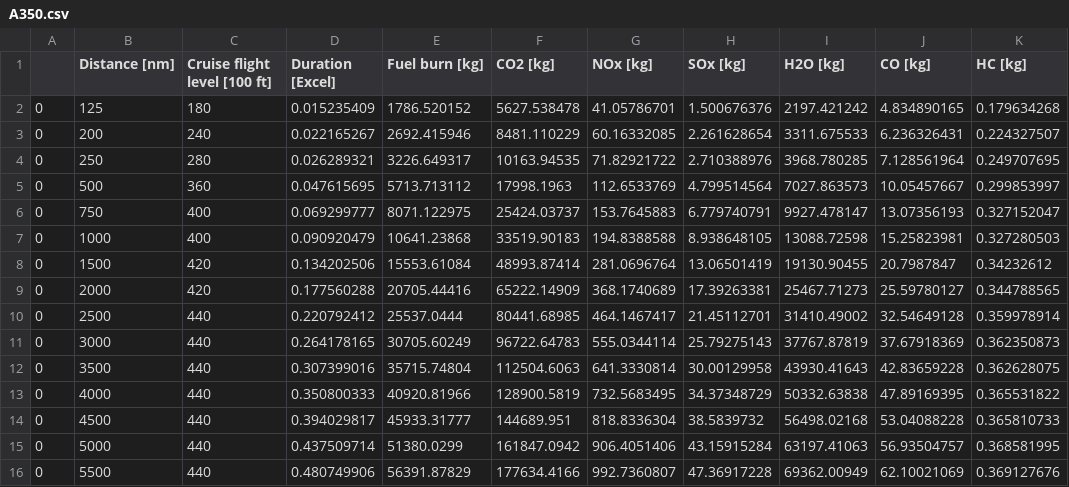
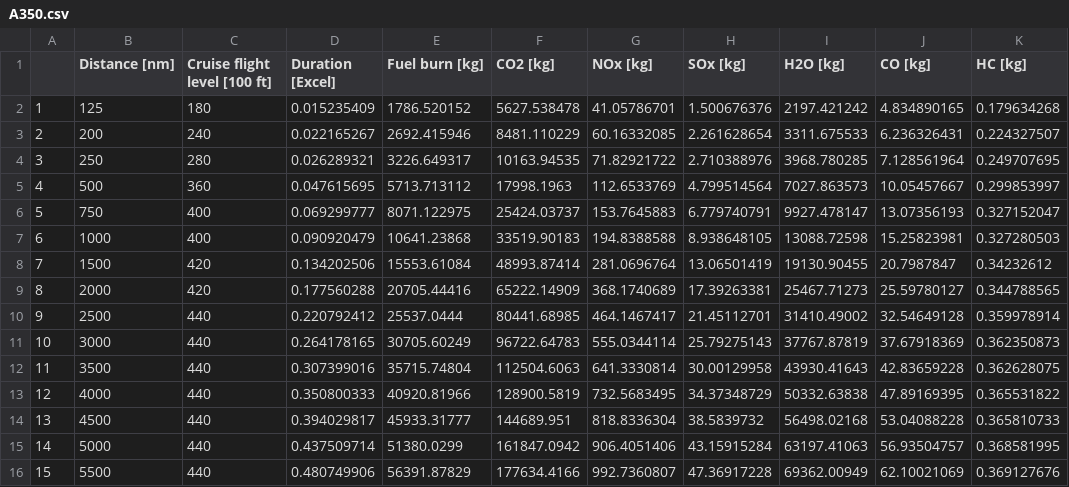
Before and after one commit to nikroeng/dash-manufacture-spc-dashboard, a CSV file: backend/model/A350.csv, drawn as a sheet; only a part is shown; the diff names each change by its address in the sheet, - before the commit and + after, or states it on an @@ line.

Commit message:
Working Backend Prototype

```diff
--- a/backend/model/A350.csv
+++ b/backend/model/A350.csv
-A2: 0
+A2: 1
-A3: 0
+A3: 2
-A4: 0
+A4: 3
-A5: 0
+A5: 4
-A6: 0
+A6: 5
-A7: 0
+A7: 6
-A8: 0
+A8: 7
-A9: 0
+A9: 8
-A10: 0
+A10: 9
-A11: 0
+A11: 10
-A12: 0
+A12: 11
-A13: 0
+A13: 12
-A14: 0
+A14: 13
-A15: 0
+A15: 14
-A16: 0
+A16: 15
```
Also changed, not shown: 11 other files.
